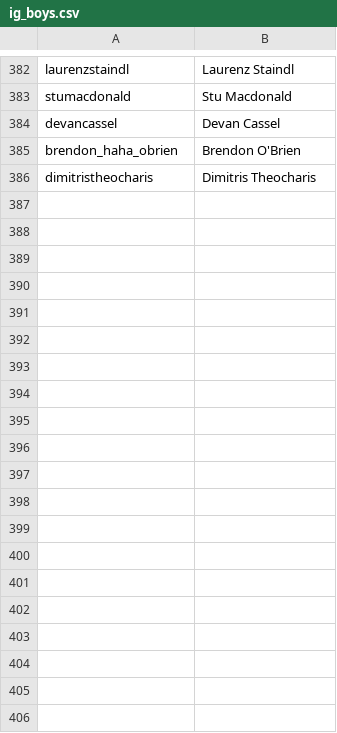
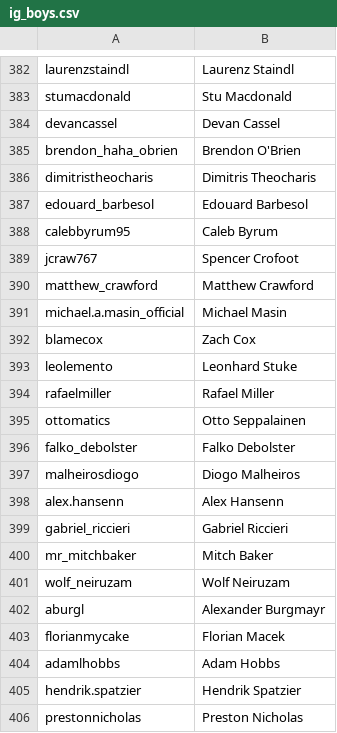
Before and after one commit to vincentwetzel/IG_Sorter, a CSV file: ig_boys.csv, drawn as a sheet; only a part is shown, gaps mark what is left out; the diff covers the shown part only; the diff names each change by its address in the sheet, - before the commit and + after, or states it on an @@ line.

```diff
--- a/ig_boys.csv
+++ b/ig_boys.csv
+row 387: edouard_barbesol | Edouard Barbesol
+row 388: calebbyrum95 | Caleb Byrum
+row 389: jcraw767 | Spencer Crofoot
+row 390: matthew_crawford | Matthew Crawford
+row 391: michael.a.masin_official | Michael Masin
+row 392: blamecox | Zach Cox
+row 393: leolemento | Leonhard Stuke
+row 394: rafaelmiller | Rafael Miller
+row 395: ottomatics | Otto Seppalainen
+row 396: falko_debolster | Falko Debolster
+row 397: malheirosdiogo | Diogo Malheiros
+row 398: alex.hansenn | Alex Hansenn
+row 399: gabriel_riccieri | Gabriel Riccieri
+row 400: mr_mitchbaker | Mitch Baker
+row 401: wolf_neiruzam | Wolf Neiruzam
+row 402: aburgl | Alexander Burgmayr
+row 403: florianmycake | Florian Macek
+row 404: adamlhobbs | Adam Hobbs
+row 405: hendrik.spatzier | Hendrik Spatzier
+row 406: prestonnicholas | Preston Nicholas
```
Also changed, not shown: 44 added rows and 1 edited cell elsewhere in this file, 2 other files.
